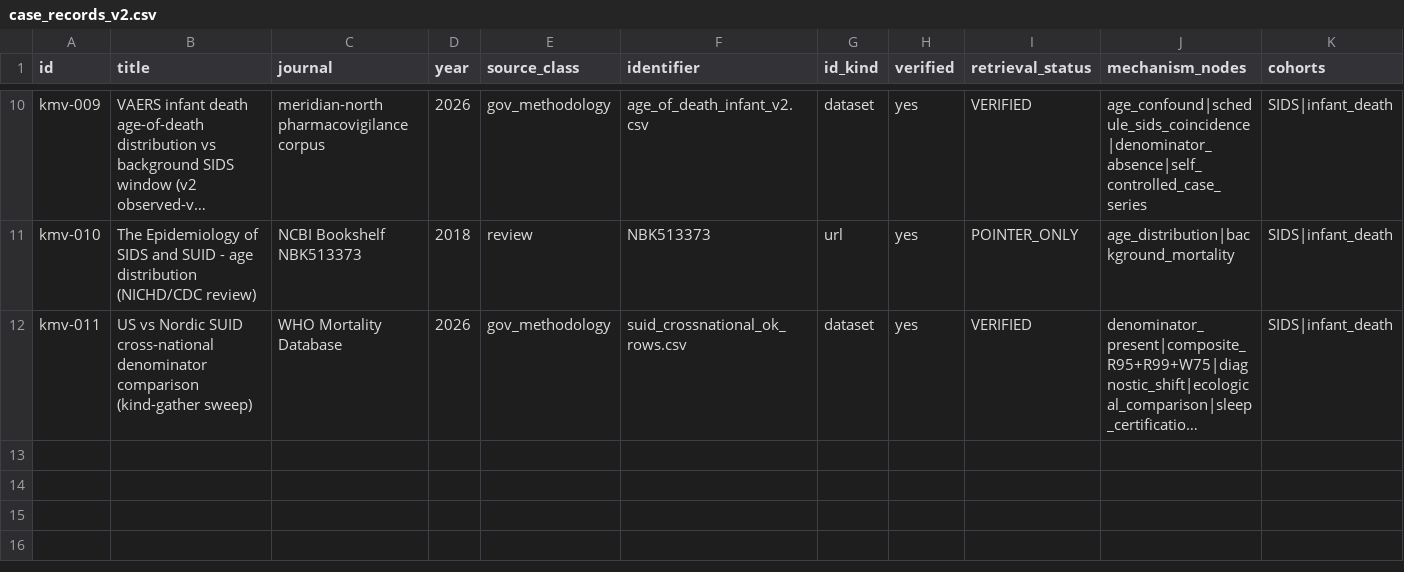
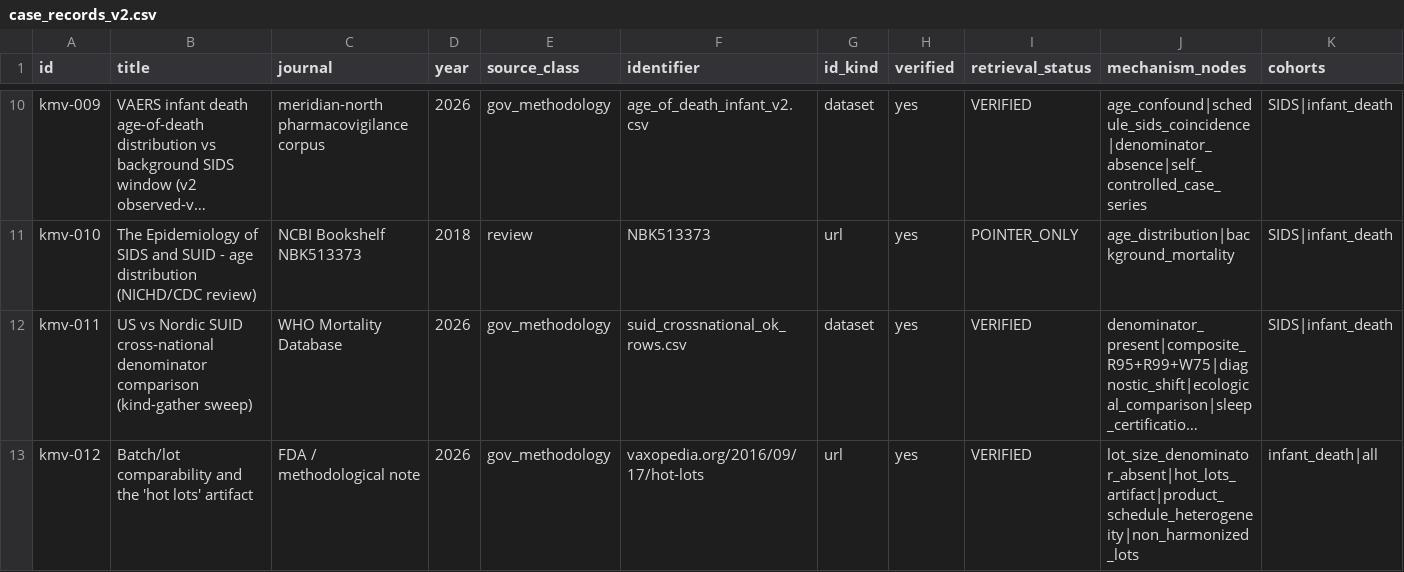
Before and after one commit to meridian-north/vaers-1990-2026-searchable, a CSV file: kennedy-miller-kit/data/case_records_v2.csv, drawn as a sheet; only a part is shown, gaps mark what is left out; long unchanged cells end in …; rows hold the shown columns only; the diff names each change by its address in the sheet, - before the commit and + after, or states it on an @@ line.

```diff
--- a/kennedy-miller-kit/data/case_records_v2.csv
+++ b/kennedy-miller-kit/data/case_records_v2.csv
+row 13: kmv-012 | Batch/lot comparability and the 'hot lots' artifact | FDA / methodological note | 2026 | gov_methodology | vaxopedia.org/2016/09/17/hot-lots | url | yes | VERIFIED | lot_size_denominator_absent|hot_lots_artifact|product_schedule_heterogeneity|non_harmonized_lots | infant_death|all
```
Also changed, not shown: 2 other files.
